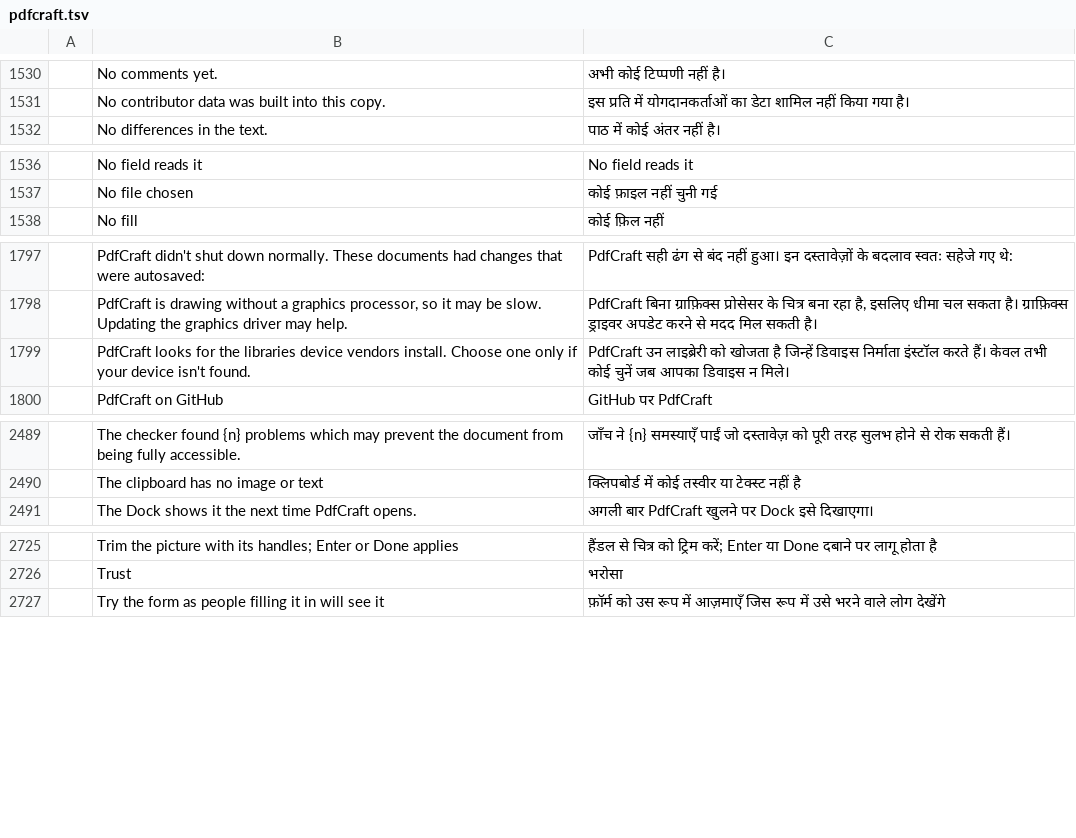
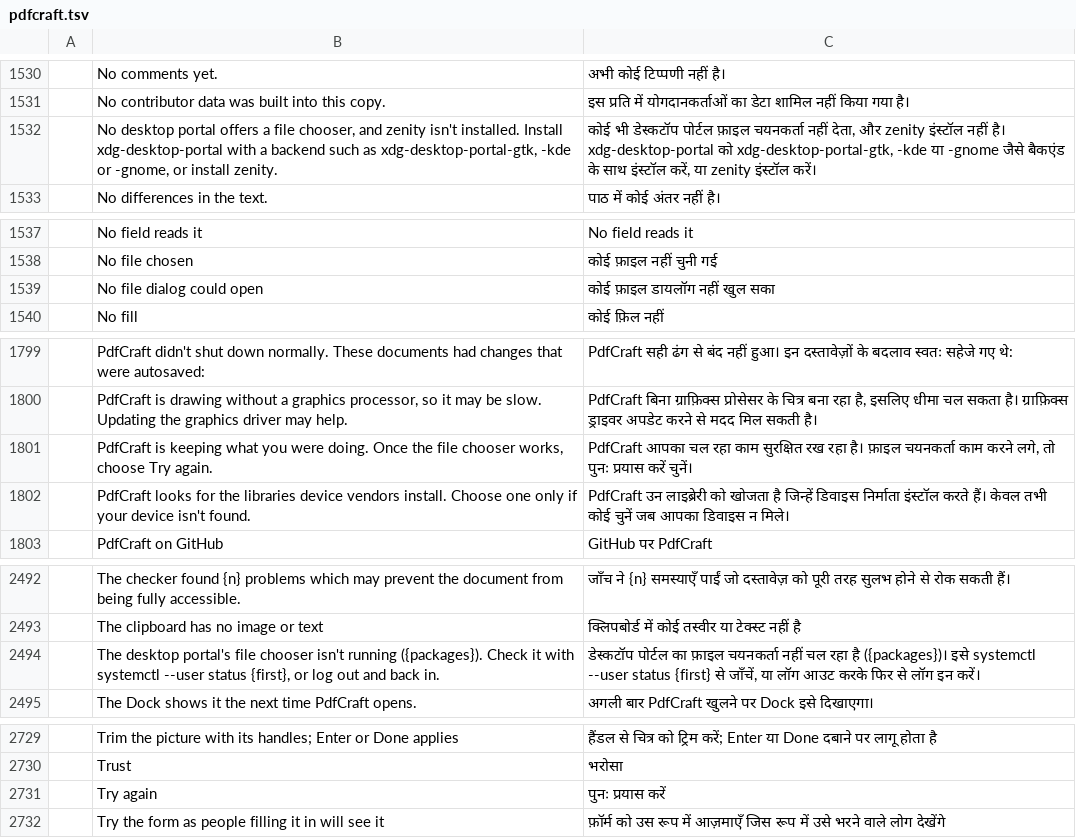
Before and after one commit to BBQ-MAN/craft-i18n, a TSV file: locales/hi/pdfcraft.tsv, drawn as a sheet; only a part is shown, gaps mark what is left out; the diff names each change by its address in the sheet, - before the commit and + after, or states it on an @@ line.

```diff
--- a/locales/hi/pdfcraft.tsv
+++ b/locales/hi/pdfcraft.tsv
+row 1532:  | No desktop portal offers a file chooser, and zenity isn't installed. Install xdg-desktop-portal with a backend such as xdg-desktop-portal-gtk, -kde or -gnome, or install zenity. | कोई भी डेस्कटॉप पोर्टल फ़ाइल चयनकर्ता नहीं देता, और zenity इंस्टॉल नहीं है। xdg-desktop-portal को xdg-desktop-portal-gtk, -kde या -gnome जैसे बैकएंड के साथ इंस्टॉल करें, या zenity इंस्टॉल करें।
+row 1539:  | No file dialog could open | कोई फ़ाइल डायलॉग नहीं खुल सका
+row 1801:  | PdfCraft is keeping what you were doing. Once the file chooser works, choose Try again. | PdfCraft आपका चल रहा काम सुरक्षित रख रहा है। फ़ाइल चयनकर्ता काम करने लगे, तो पुनः प्रयास करें चुनें।
+row 2494:  | The desktop portal's file chooser isn't running ({packages}). Check it with systemctl --user status {first}, or log out and back in. | डेस्कटॉप पोर्टल का फ़ाइल चयनकर्ता नहीं चल रहा है ({packages})। इसे systemctl --user status {first} से जाँचें, या लॉग आउट करके फिर से लॉग इन करें।
+row 2731:  | Try again | पुनः प्रयास करें
```
Also changed, not shown: locales/bg/pdfcraft.tsv, locales/ja/pdfcraft.tsv, 23 other files.
